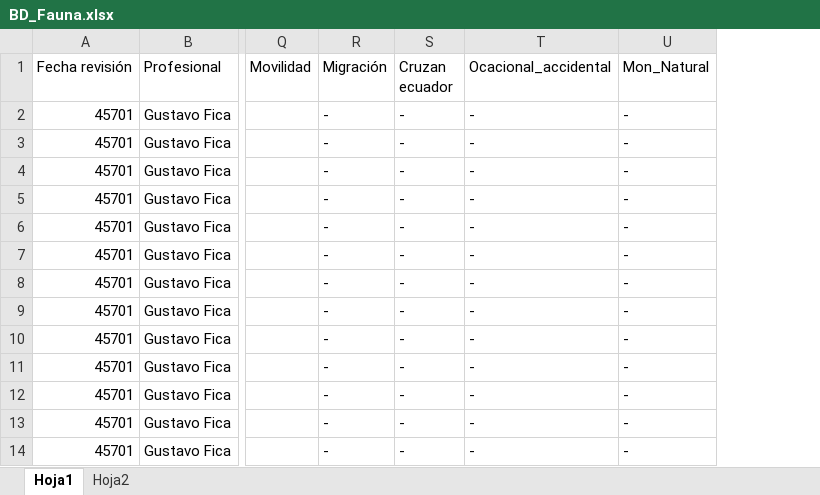
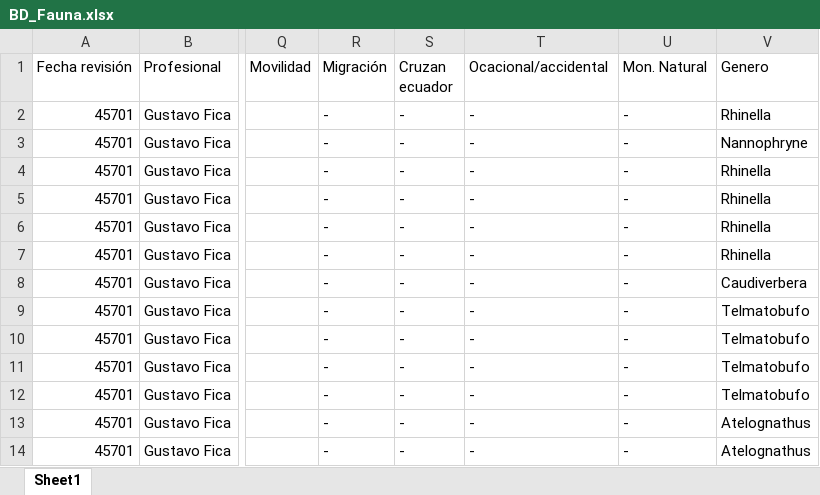
Before and after one commit to hugo98-py/mi-api-flutterflow, an Excel workbook: BD_Fauna.xlsx, sheet Sheet1, drawn as a sheet; only a part is shown, gaps mark what is left out; values as stored, in another font and other column widths than the file's, no cell formats; the diff names each change by its address in the sheet, - before the commit and + after, or states it on an @@ line.

Commit message:
Add files via upload
Agregué un nuevo campo "Genero".

```diff
--- a/BD_Fauna.xlsx (sheet Sheet1)
+++ b/BD_Fauna.xlsx (sheet Sheet1)
-sheet tab: Hoja1
+sheet tab: Sheet1
-sheet tab: Hoja2
+column V (Genero), rows 2-14: Rhinella | Nannophryne | Rhinella | Rhinella | Rhinella | Rhinella | Caudiverbera | Telmatobufo | Telmatobufo | Telmatobufo | Telmatobufo | Atelognathus | Atelognathus
-T1: Ocacional_accidental
+T1: Ocacional/accidental
-U1: Mon_Natural
+U1: Mon. Natural
```
Also changed, not shown: cell formats.
